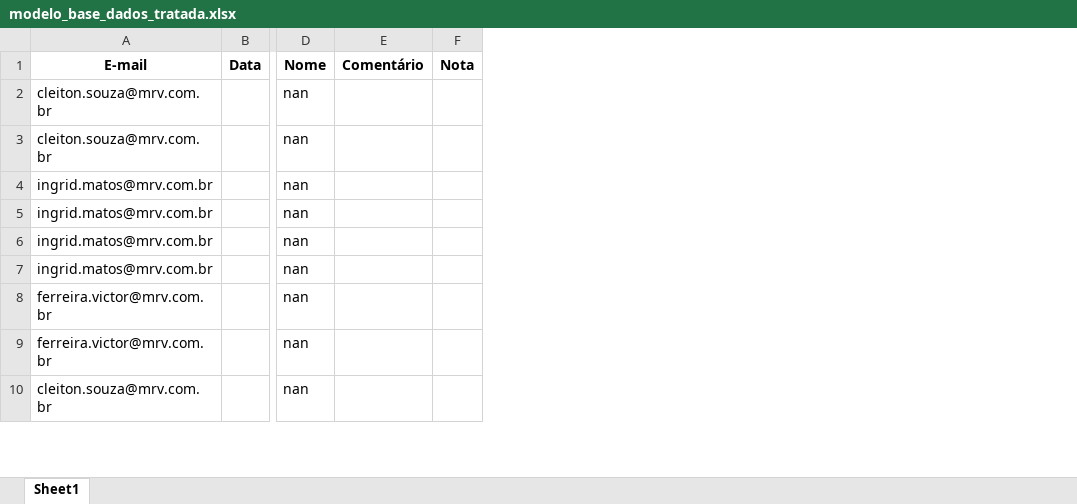
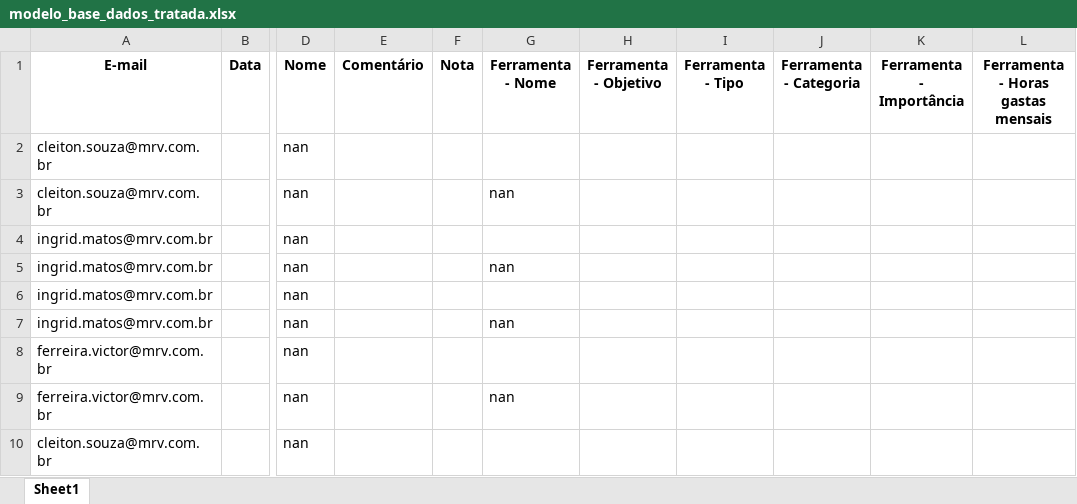
Before and after one commit to cleitonsouzamrv/pesquisa_PO, an Excel workbook: modelo_base_dados_tratada.xlsx, sheet Sheet1, drawn as a sheet; only a part is shown, gaps mark what is left out; values as stored, in another font and other column widths than the file's, no borders; the diff names each change by its address in the sheet, - before the commit and + after, or states it on an @@ line.

Commit message:
Salvamento de planilhas base

```diff
--- a/modelo_base_dados_tratada.xlsx (sheet Sheet1)
+++ b/modelo_base_dados_tratada.xlsx (sheet Sheet1)
+column G (Ferramenta - Nome), rows 3-9: nan |  | nan |  | nan |  | nan
+column H (Ferramenta - Objetivo), empty
+column I (Ferramenta - Tipo), empty
+column J (Ferramenta - Categoria), empty
+column K (Ferramenta - Importância), empty
+column L, row 1: Ferramenta - Horas gastas mensais
```
Also changed, not shown: 1 other file.
